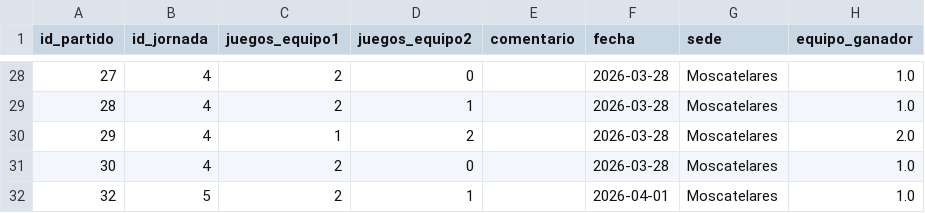
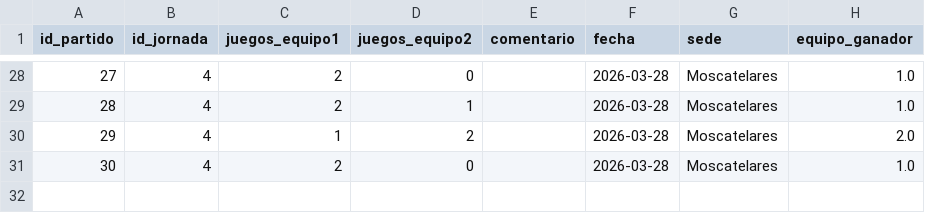
Before and after one commit to AlvarG12/padel_guimaneta, a CSV file: data/partidos_25_26.csv, drawn as a sheet; only a part is shown, gaps mark what is left out.

Commit message:
❌ Borrado partido 32 (2025/26)

```diff
--- a/data/partidos_25_26.csv
+++ b/data/partidos_25_26.csv
@@ -31,2 +31 @@ id_partido,id_jornada,juegos_equipo1,juegos_equipo2,comentario,fecha,sede,equipo
 30,4,2,0,,2026-03-28,Moscatelares,1.0
-32,5,2,1,,2026-04-01,Moscatelares,1.0
```
